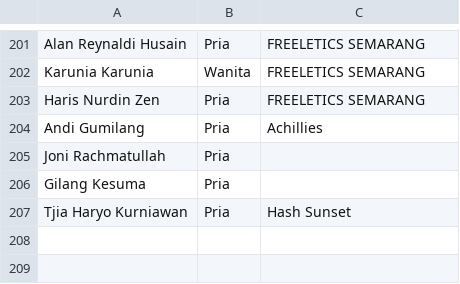
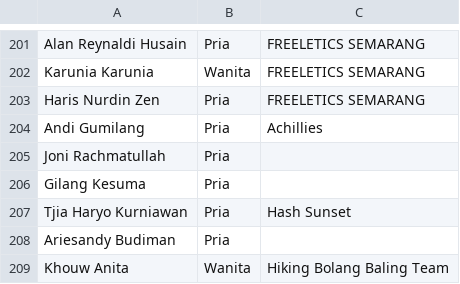
Before and after one commit to smgmountainrace/listpeserta, a CSV file: 15k.csv, drawn as a sheet; only a part is shown, gaps mark what is left out.

Commit message:
15k.csv

```diff
--- a/15k.csv
+++ b/15k.csv
@@ -207 +207,3 @@ Gilang Kesuma,Pria,
 Tjia Haryo Kurniawan,Pria,Hash Sunset
+Ariesandy Budiman,Pria,
+Khouw Anita,Wanita,Hiking Bolang Baling Team
```
